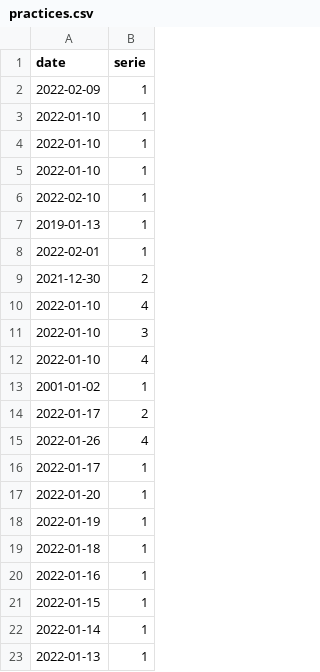
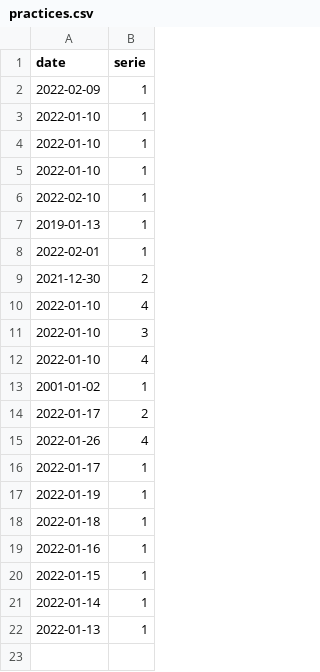
Before and after one commit to giovian/ui, a CSV file: _data/practices.csv, drawn as a sheet; the diff names each change by its address in the sheet, - before the commit and + after, or states it on an @@ line.

Commit message:
Delete entry

```diff
--- a/_data/practices.csv
+++ b/_data/practices.csv
-row 17: 2022-01-20 | 1
```
